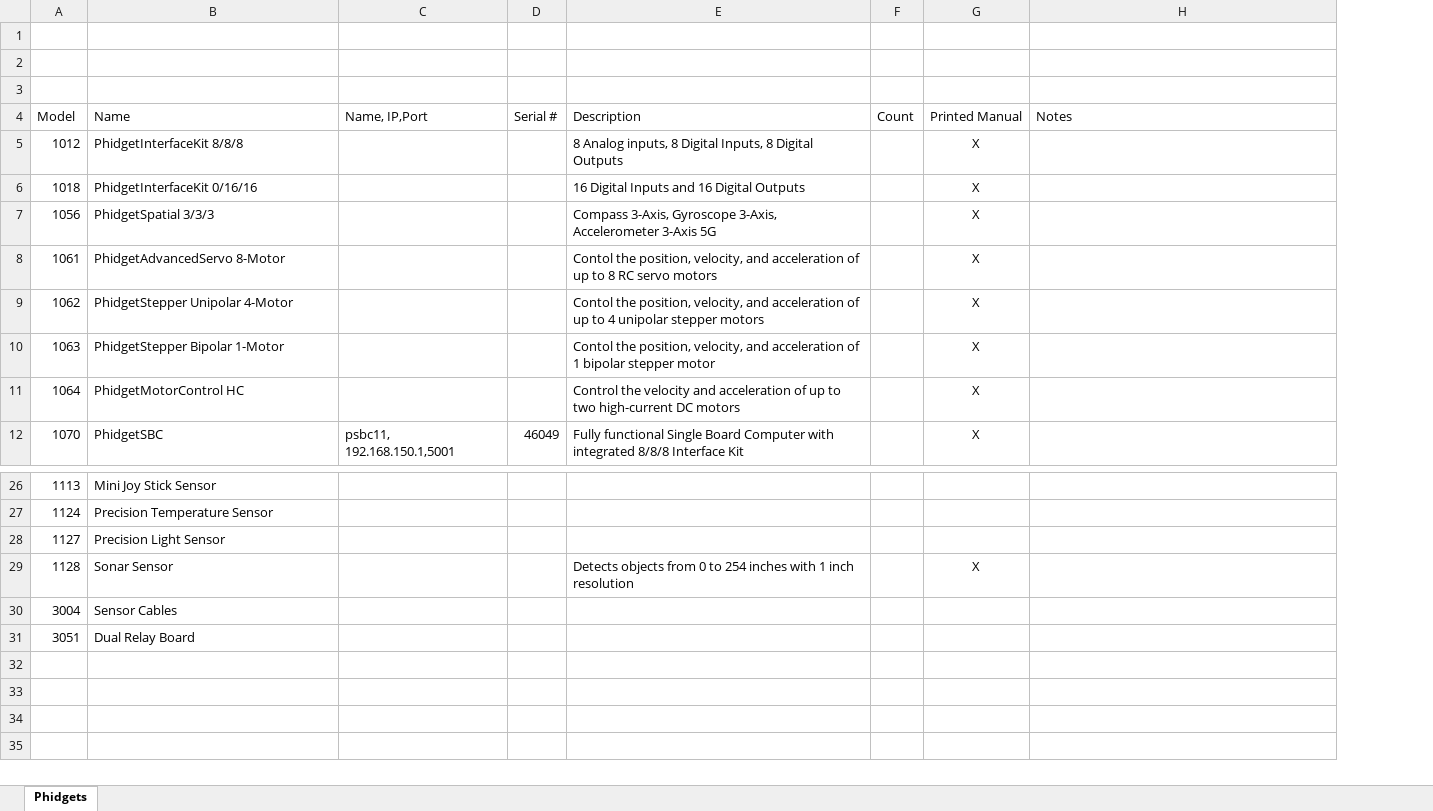
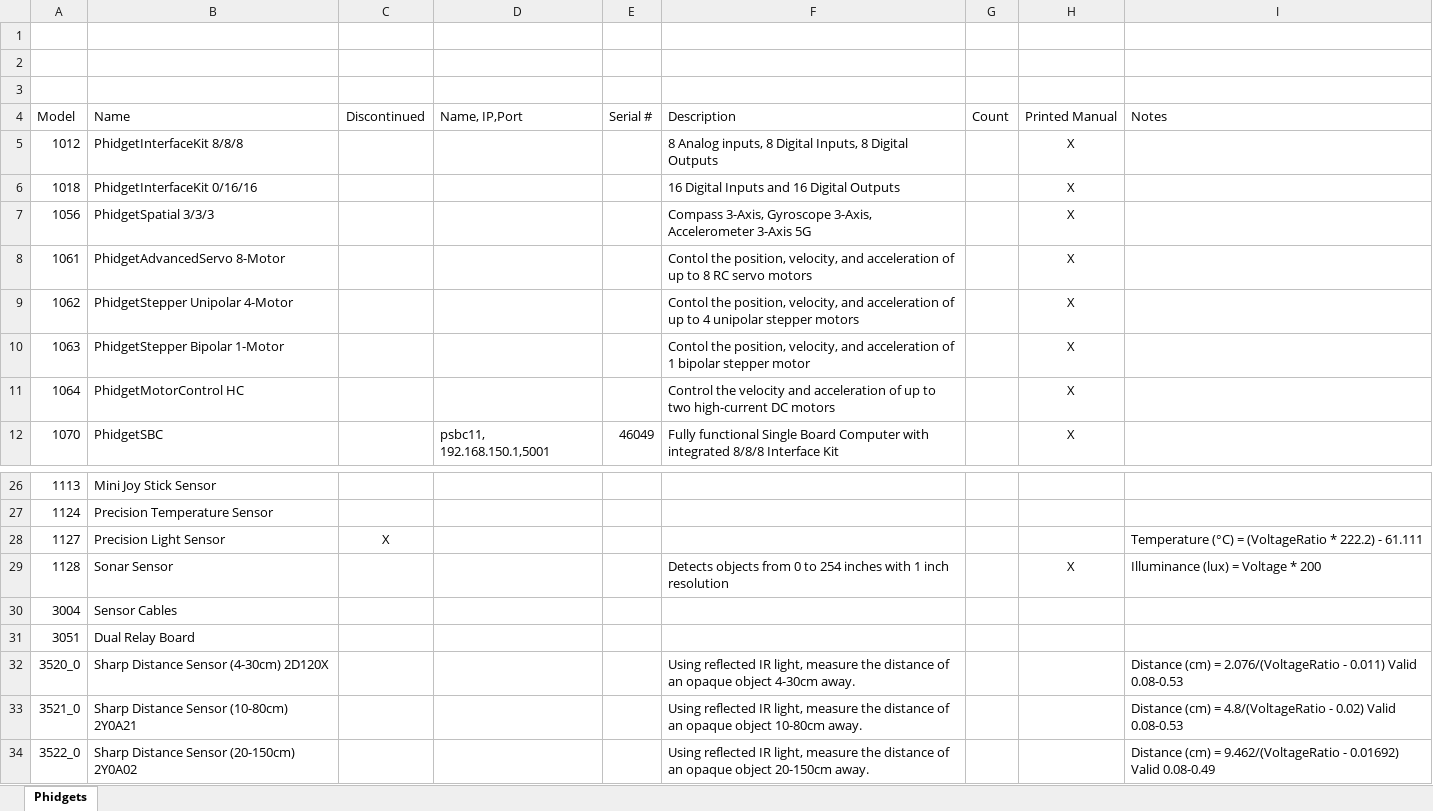
Before and after one commit to chrhodes/Phidgets, an Excel workbook: VNC Phidgets.xlsx, sheet Phidgets, drawn as a sheet; only a part is shown, gaps mark what is left out; values as stored, in another font and other column widths than the file's, no borders; charts and pictures and table styles not drawn; addresses are those after the commit; the diff names each change by its address in the sheet, - before the commit and + after, or states it on an @@ line.

```diff
--- a/VNC Phidgets.xlsx (sheet Phidgets)
+++ b/VNC Phidgets.xlsx (sheet Phidgets)
+column C (Discontinued), row 28: X
-I28 (Notes): (empty)
+I28 (Notes): Temperature (°C) = (VoltageRatio * 222.2) - 61.111
-I29 (Notes): (empty)
+I29 (Notes): Illuminance (lux) = Voltage * 200
+row 32: 3520_0 | Sharp Distance Sensor (4-30cm) 2D120X |  |  |  | Using reflected IR light, measure the distance of an opaque object 4-30cm away. |  |  | Distance (cm) = 2.076/(VoltageRatio - 0.011) Valid 0.08-0.53
+row 33: 3521_0 | Sharp Distance Sensor (10-80cm) 2Y0A21 |  |  |  | Using reflected IR light, measure the distance of an opaque object 10-80cm away. |  |  | Distance (cm) = 4.8/(VoltageRatio - 0.02) Valid 0.08-0.53
+row 34: 3522_0 | Sharp Distance Sensor (20-150cm) 2Y0A02 |  |  |  | Using reflected IR light, measure the distance of an opaque object 20-150cm away. |  |  | Distance (cm) = 9.462/(VoltageRatio - 0.01692) Valid 0.08-0.49
```
Also changed, not shown: charts or pictures, 2 other files.
